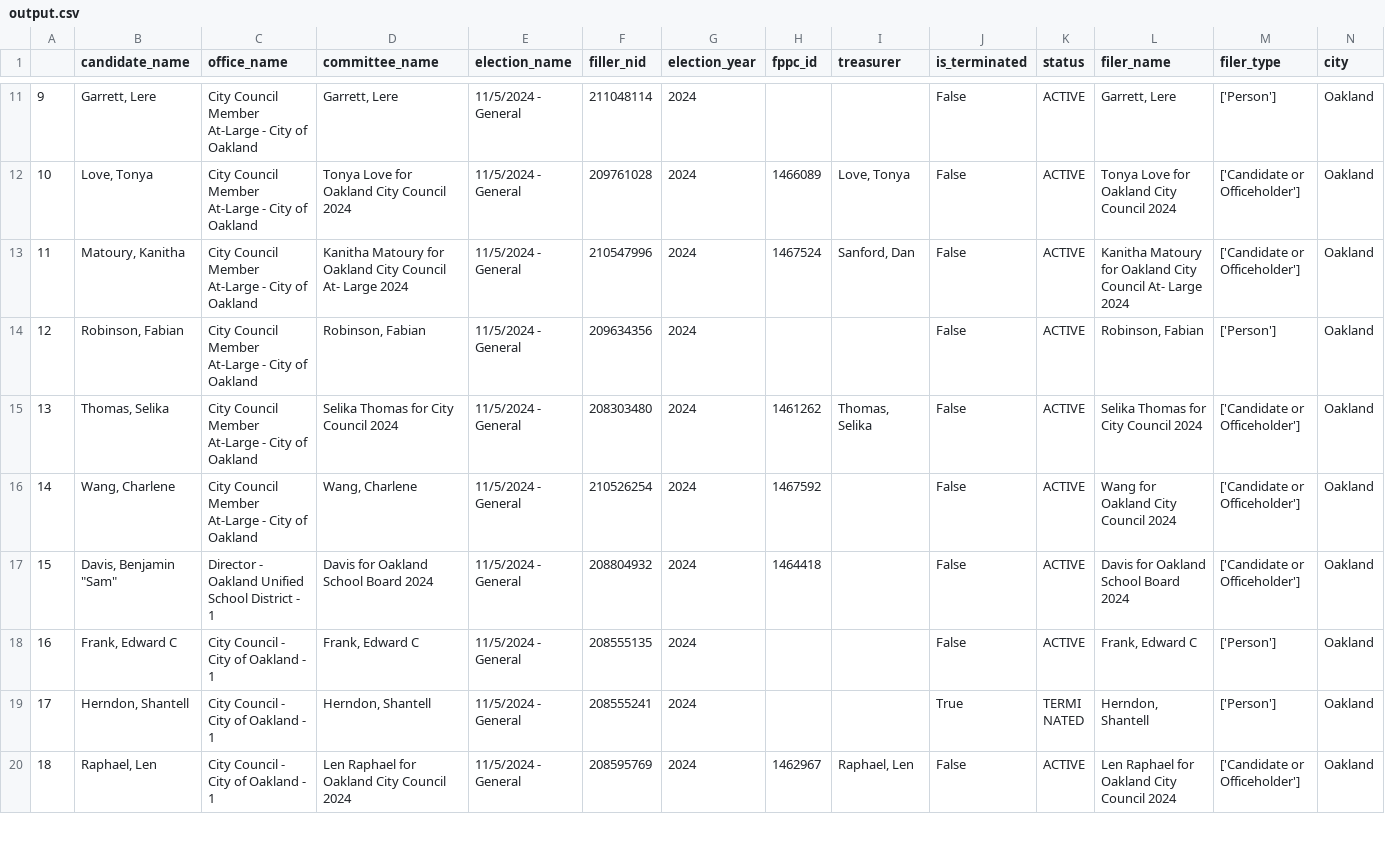
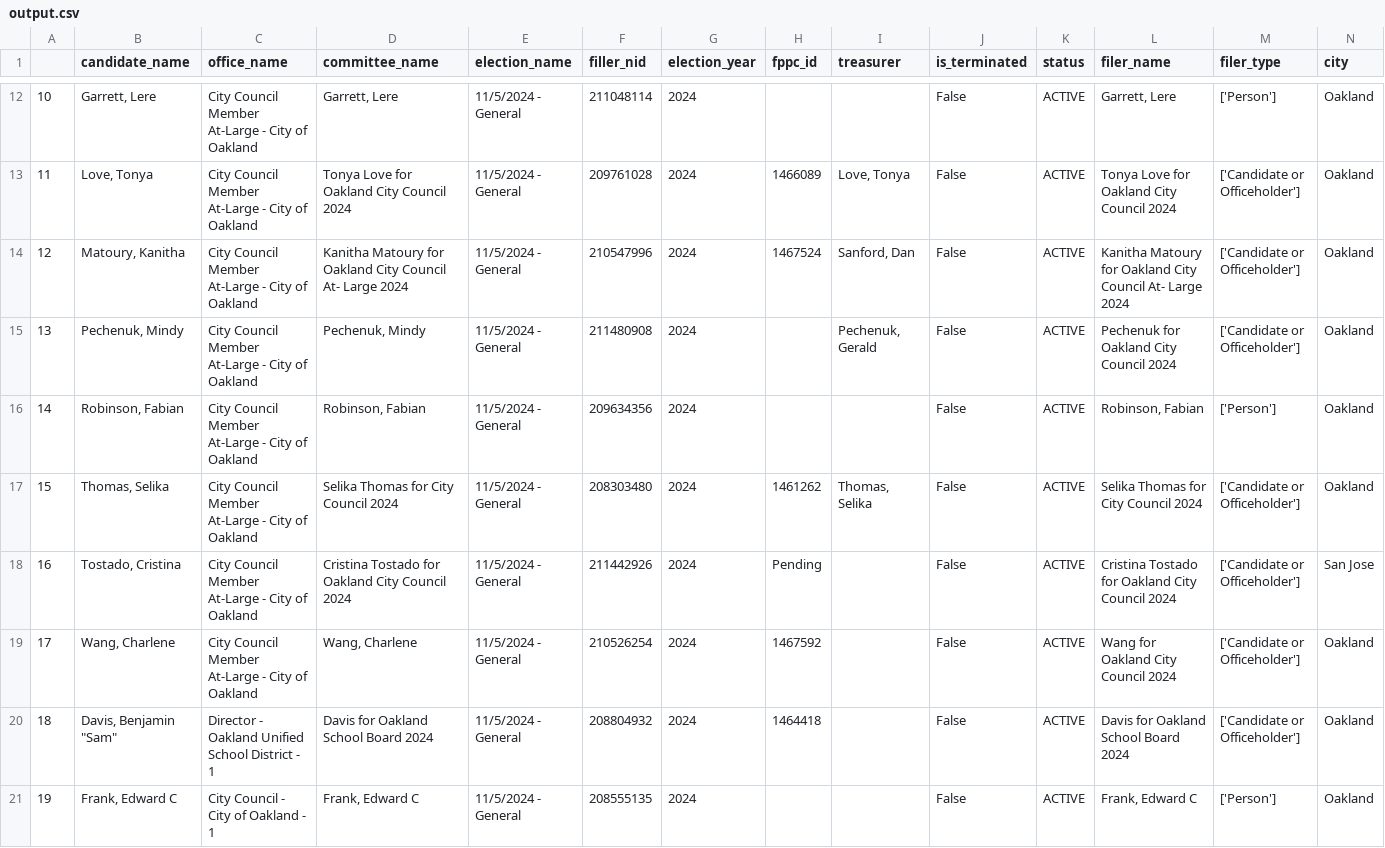
Before and after one commit to FrancisDoran/candidate-table, a CSV file: output/output.csv, drawn as a sheet; only a part is shown, gaps mark what is left out; the shorter side is filled out with more unchanged rows; rows hold the shown columns only; the diff covers the shown part only; the diff names each change by its address in the sheet, - before the commit and + after, or states it on an @@ line.

```diff
--- a/output/output.csv
+++ b/output/output.csv
@@ column A renumbered from row 9 down @@
+row 15: 13 | Pechenuk, Mindy | City Council Member At-Large - City of Oakland | Pechenuk, Mindy | 11/5/2024 - General | 211480908 | 2024 |  | Pechenuk, Gerald | False | ACTIVE | Pechenuk for Oakland City Council 2024 | ['Candidate or Officeholder'] | Oakland
+row 18: 16 | Tostado, Cristina | City Council Member At-Large - City of Oakland | Cristina Tostado for Oakland City Council 2024 | 11/5/2024 - General | 211442926 | 2024 | Pending |  | False | ACTIVE | Cristina Tostado for Oakland City Council 2024 | ['Candidate or Officeholder'] | San Jose
```
Also changed, not shown: 3 added rows and 2 edited cells elsewhere in this file, 4 other files.
